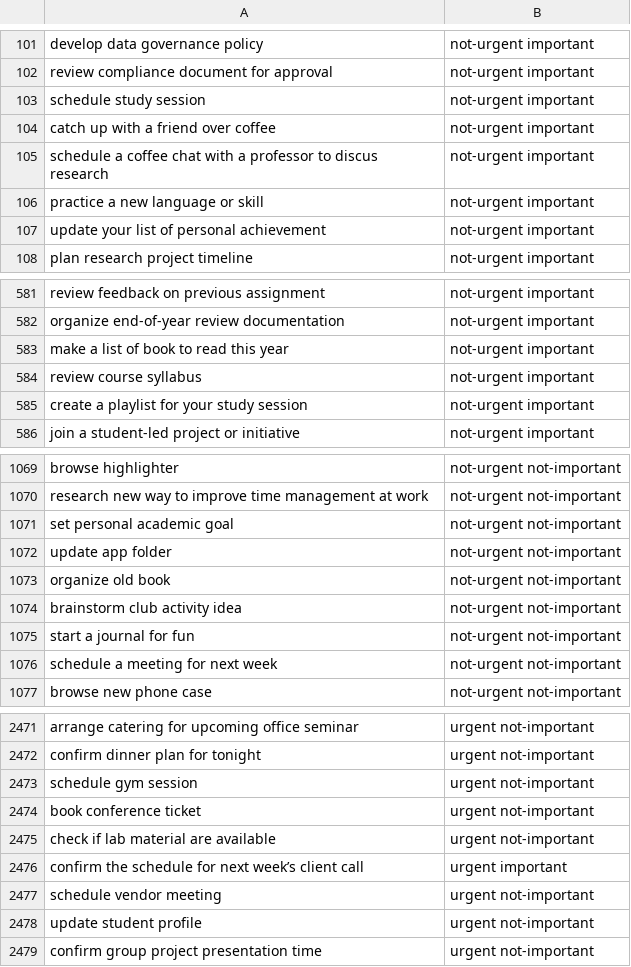
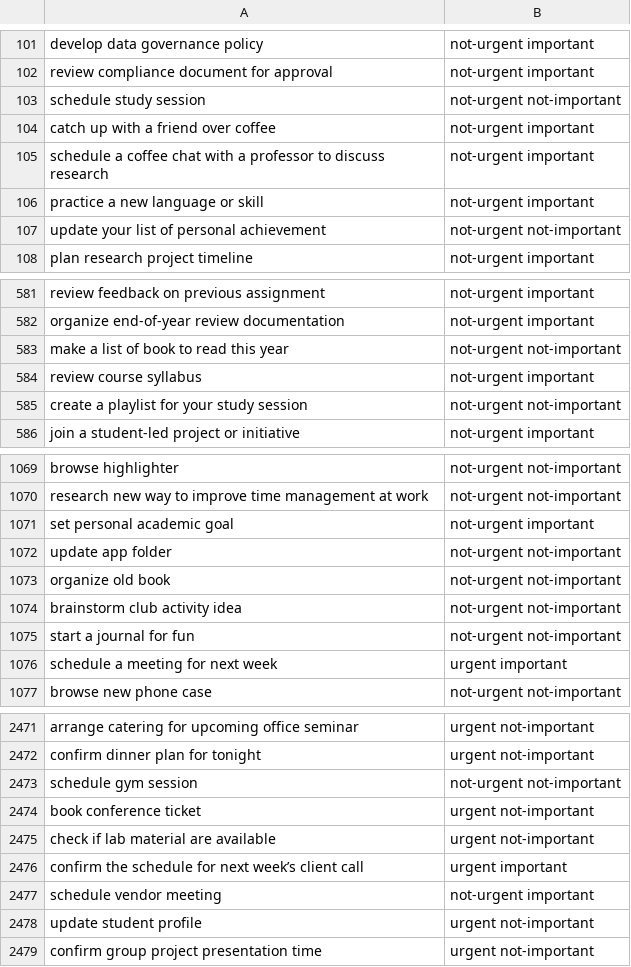
Before and after one commit to C242-PS009/ml-playground, a CSV file: data/clean/dataset_grouped.csv, drawn as a sheet; only a part is shown, gaps mark what is left out; the diff covers the shown part only.

Commit message:
fixed dataset, update model architecture, trained a new model

```diff
--- a/data/clean/dataset_grouped.csv
+++ b/data/clean/dataset_grouped.csv
@@ -102,7 +102,7 @@ develop data governance policy,not-urgent important
 review compliance document for approval,not-urgent important
-schedule study session,not-urgent important
+schedule study session,not-urgent not-important
 catch up with a friend over coffee,not-urgent important
-schedule a coffee chat with a professor to discus research,not-urgent important
+schedule a coffee chat with a professor to discuss research,not-urgent important
 practice a new language or skill,not-urgent important
-update your list of personal achievement,not-urgent important
+update your list of personal achievement,not-urgent not-important
 plan research project timeline,not-urgent important
@@ -582,5 +582,5 @@ review feedback on previous assignment,not-urgent important
 organize end-of-year review documentation,not-urgent important
-make a list of book to read this year,not-urgent important
+make a list of book to read this year,not-urgent not-important
 review course syllabus,not-urgent important
-create a playlist for your study session,not-urgent important
+create a playlist for your study session,not-urgent not-important
 join a student-led project or initiative,not-urgent important
@@ -1070,3 +1070,3 @@ browse highlighter,not-urgent not-important
 research new way to improve time management at work,not-urgent not-important
-set personal academic goal,not-urgent not-important
+set personal academic goal,not-urgent important
 update app folder,not-urgent not-important
@@ -1075,3 +1075,3 @@ brainstorm club activity idea,not-urgent not-important
 start a journal for fun,not-urgent not-important
-schedule a meeting for next week,not-urgent not-important
+schedule a meeting for next week,urgent important
 browse new phone case,not-urgent not-important
@@ -2472,3 +2472,3 @@ arrange catering for upcoming office seminar,urgent not-important
 confirm dinner plan for tonight,urgent not-important
-schedule gym session,urgent not-important
+schedule gym session,not-urgent not-important
 book conference ticket,urgent not-important
@@ -2476,3 +2476,3 @@ check if lab material are available,urgent not-important
 confirm the schedule for next week’s client call,urgent important
-schedule vendor meeting,urgent not-important
+schedule vendor meeting,not-urgent important
 update student profile,urgent not-important
```
Also changed, not shown: 17 edited cells elsewhere in this file, 5 other files.
